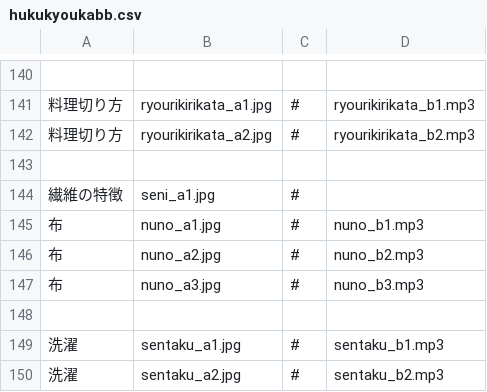
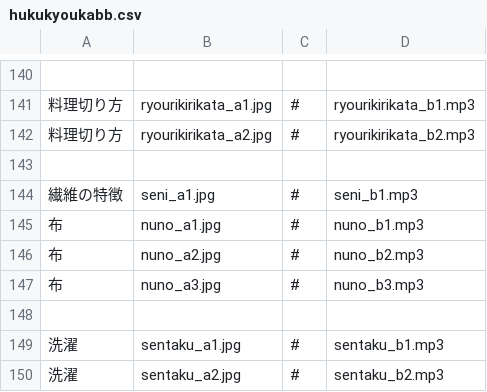
Before and after one commit to kumamon5881-debug/bansyo_app, a CSV file: data/hukukyoukabb.csv, drawn as a sheet; only a part is shown, gaps mark what is left out.

Commit message:
Update hukukyoukabb.csv

```diff
--- a/data/hukukyoukabb.csv
+++ b/data/hukukyoukabb.csv
@@ -143,3 +143,3 @@
 ,,,
-繊維の特徴,seni_a1.jpg,#,
+繊維の特徴,seni_a1.jpg,#,seni_b1.mp3
 布,nuno_a1.jpg,#,nuno_b1.mp3
```
